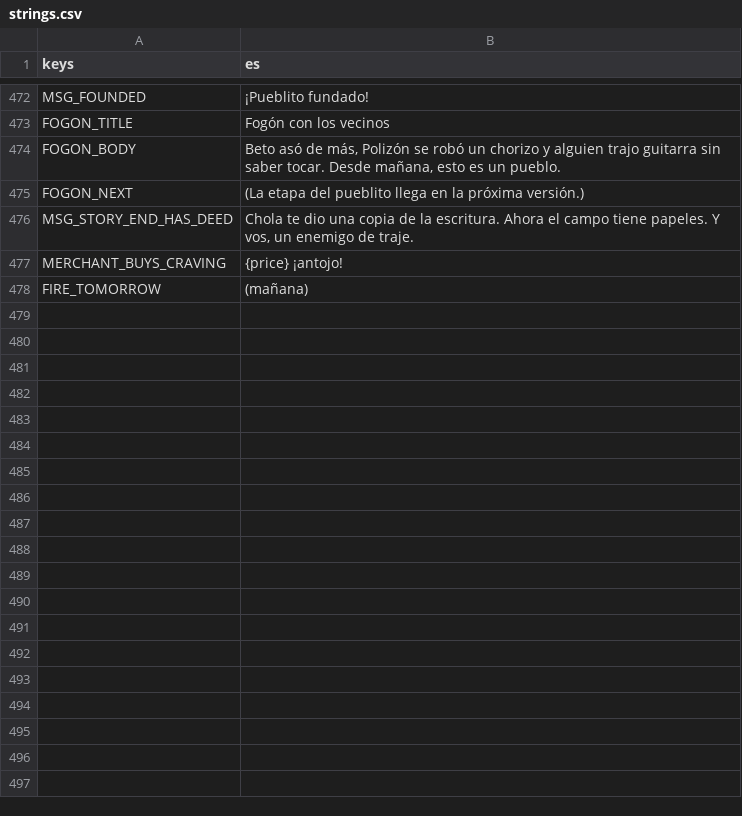
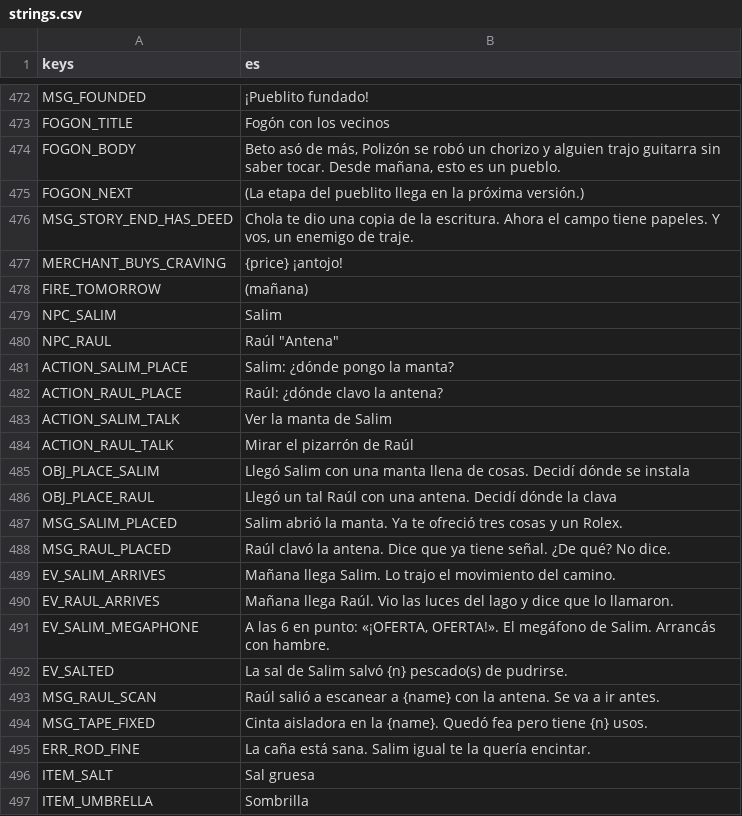
Before and after one commit to tbruni1999/pres-io, a CSV file: data/text/strings.csv, drawn as a sheet; only a part is shown, gaps mark what is left out; the diff covers the shown part only; the diff names each change by its address in the sheet, - before the commit and + after, or states it on an @@ line.

```diff
--- a/data/text/strings.csv
+++ b/data/text/strings.csv
+row 479: NPC_SALIM | Salim
+row 480: NPC_RAUL | Raúl "Antena"
+row 481: ACTION_SALIM_PLACE | Salim: ¿dónde pongo la manta?
+row 482: ACTION_RAUL_PLACE | Raúl: ¿dónde clavo la antena?
+row 483: ACTION_SALIM_TALK | Ver la manta de Salim
+row 484: ACTION_RAUL_TALK | Mirar el pizarrón de Raúl
+row 485: OBJ_PLACE_SALIM | Llegó Salim con una manta llena de cosas. Decidí dónde se instala
+row 486: OBJ_PLACE_RAUL | Llegó un tal Raúl con una antena. Decidí dónde la clava
+row 487: MSG_SALIM_PLACED | Salim abrió la manta. Ya te ofreció tres cosas y un Rolex.
+row 488: MSG_RAUL_PLACED | Raúl clavó la antena. Dice que ya tiene señal. ¿De qué? No dice.
+row 489: EV_SALIM_ARRIVES | Mañana llega Salim. Lo trajo el movimiento del camino.
+row 490: EV_RAUL_ARRIVES | Mañana llega Raúl. Vio las luces del lago y dice que lo llamaron.
+row 491: EV_SALIM_MEGAPHONE | A las 6 en punto: «¡OFERTA, OFERTA!». El megáfono de Salim. Arrancás con hambre.
+row 492: EV_SALTED | La sal de Salim salvó {n} pescado(s) de pudrirse.
+row 493: MSG_RAUL_SCAN | Raúl salió a escanear a {name} con la antena. Se va a ir antes.
+row 494: MSG_TAPE_FIXED | Cinta aisladora en la {name}. Quedó fea pero tiene {n} usos.
+row 495: ERR_ROD_FINE | La caña está sana. Salim igual te la quería encintar.
+row 496: ITEM_SALT | Sal gruesa
+row 497: ITEM_UMBRELLA | Sombrilla
```
Also changed, not shown: 47 added rows and 2 edited cells elsewhere in this file, 30 other files.
